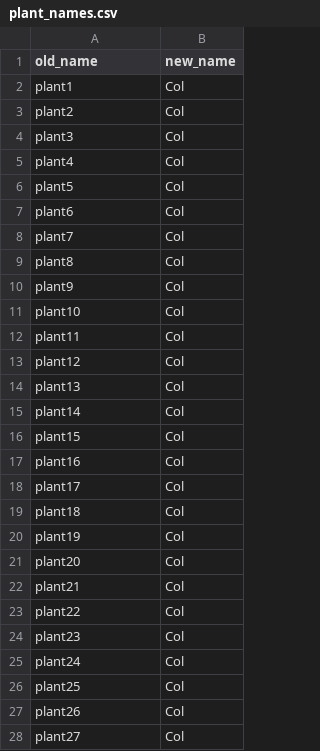
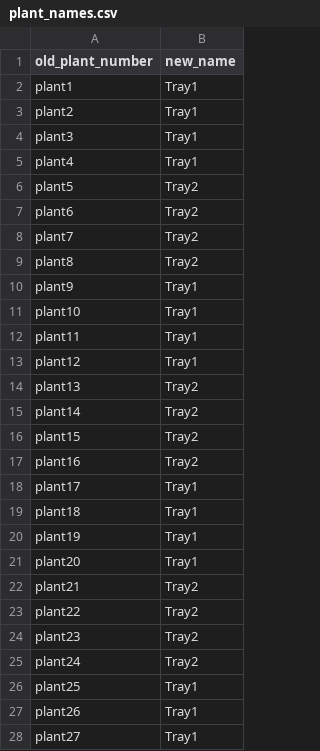
Before and after one commit to kyle1686/eckerlabproj, a CSV file: Jupyter_Lab/WorkingVersion/Chamber_Version/plant_names.csv, drawn as a sheet; only a part is shown; the diff covers the shown part only.

```diff
--- a/Jupyter_Lab/WorkingVersion/Chamber_Version/plant_names.csv
+++ b/Jupyter_Lab/WorkingVersion/Chamber_Version/plant_names.csv
@@ -1,28 +1,28 @@
-old_name,new_name
-plant1,Col
-plant2,Col
-plant3,Col
-plant4,Col
-plant5,Col
-plant6,Col
-plant7,Col
-plant8,Col
-plant9,Col
-plant10,Col
-plant11,Col
-plant12,Col
-plant13,Col
-plant14,Col
-plant15,Col
-plant16,Col
-plant17,Col
-plant18,Col
-plant19,Col
-plant20,Col
-plant21,Col
-plant22,Col
-plant23,Col
-plant24,Col
-plant25,Col
-plant26,Col
-plant27,Col
+old_plant_number,new_name
+plant1,Tray1
+plant2,Tray1
+plant3,Tray1
+plant4,Tray1
+plant5,Tray2
+plant6,Tray2
+plant7,Tray2
+plant8,Tray2
+plant9,Tray1
+plant10,Tray1
+plant11,Tray1
+plant12,Tray1
+plant13,Tray2
+plant14,Tray2
+plant15,Tray2
+plant16,Tray2
+plant17,Tray1
+plant18,Tray1
+plant19,Tray1
+plant20,Tray1
+plant21,Tray2
+plant22,Tray2
+plant23,Tray2
+plant24,Tray2
+plant25,Tray1
+plant26,Tray1
+plant27,Tray1
```
Also changed, not shown: 21 edited cells elsewhere in this file, Jupyter_Lab/WorkingVersion/Chamber_Version/chamber_analysis_log.csv, 3 other files.
